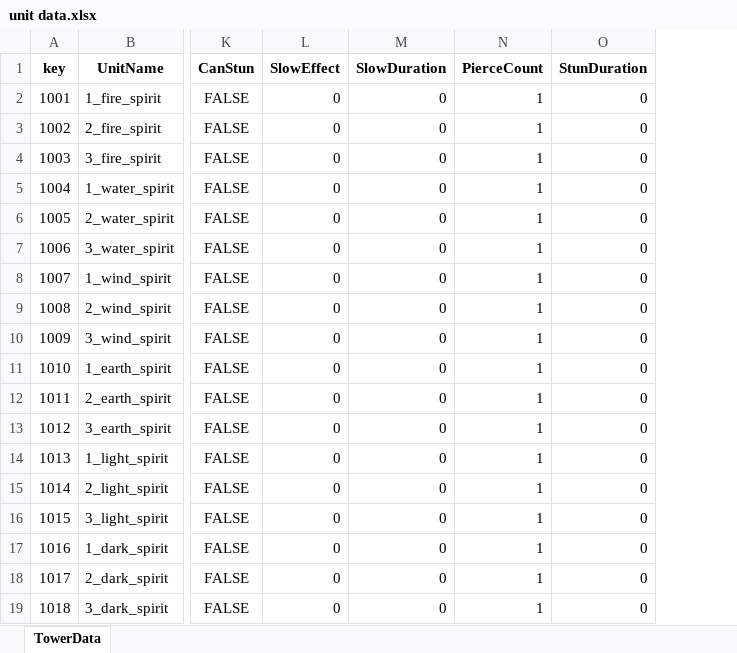
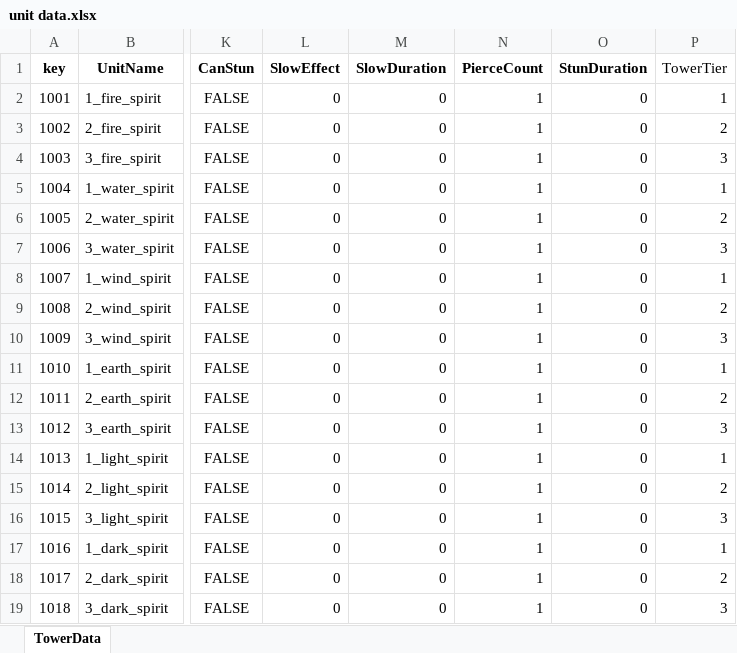
Before and after one commit to subint4/T4-GitHub, an Excel workbook: Assets/Excels/unit data.xlsx, sheet TowerData, drawn as a sheet; only a part is shown, gaps mark what is left out; values as stored, in another font and other column widths than the file's, no borders; the diff names each change by its address in the sheet, - before the commit and + after, or states it on an @@ line.

```diff
--- a/Assets/Excels/unit data.xlsx (sheet TowerData)
+++ b/Assets/Excels/unit data.xlsx (sheet TowerData)
+column P (TowerTier), rows 2-19: 1 | 2 | 3 | 1 | 2 | 3 | 1 | 2 | 3 | 1 | 2 | 3 | 1 | 2 | 3 | 1 | 2 | 3
```
Also changed, not shown: 23 other files.
